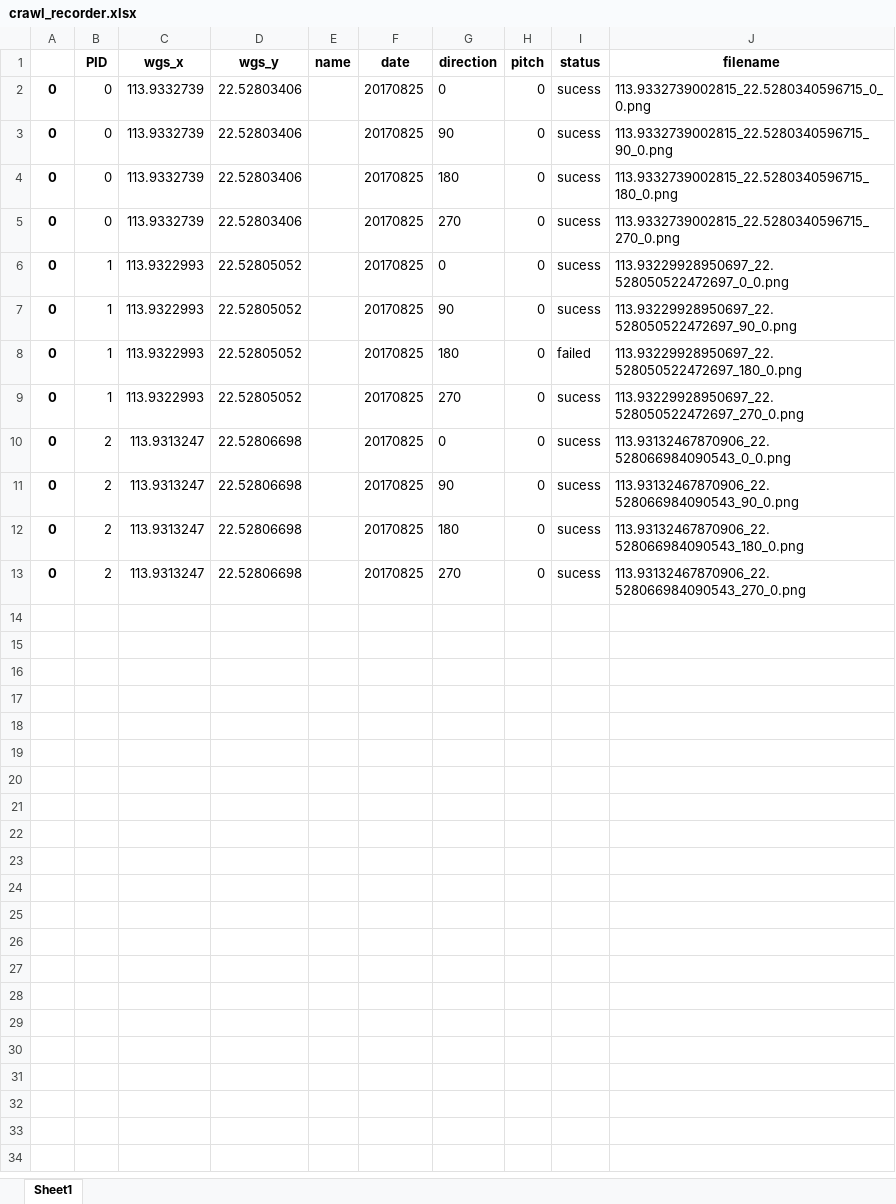
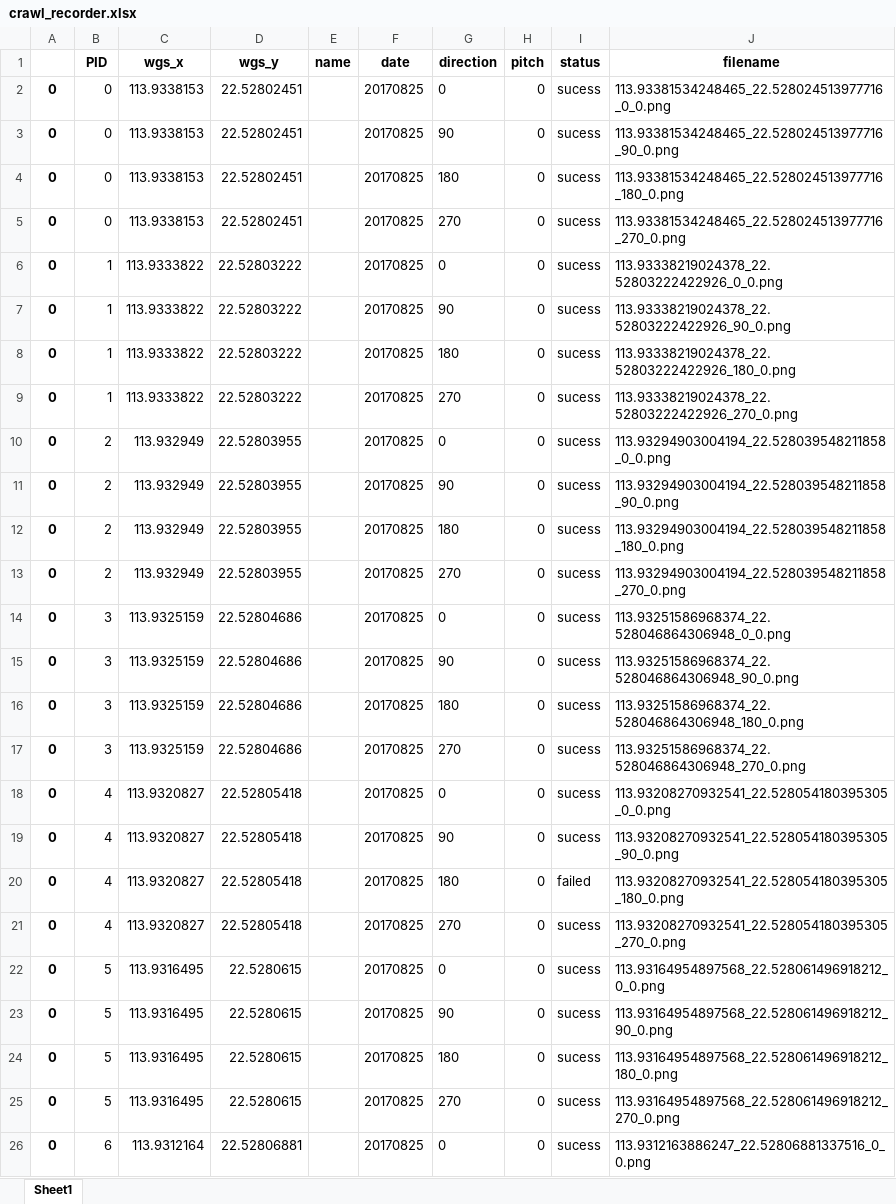
Before and after one commit to kingsley0107/streetview_images_crawler, an Excel workbook: dir/crawl_recorder.xlsx, sheet Sheet1, drawn as a sheet; only a part is shown; values as stored, in another font and other column widths than the file's, no borders; the diff covers the shown part only; the diff names each change by its address in the sheet, - before the commit and + after, or states it on an @@ line.

```diff
--- a/dir/crawl_recorder.xlsx (sheet Sheet1)
+++ b/dir/crawl_recorder.xlsx (sheet Sheet1)
-C2:C5 (wgs_x): 113.9332739
+C2:C5 (wgs_x): 113.9338153
-D2:D5 (wgs_y): 22.52803406
+D2:D5 (wgs_y): 22.52802451
-J2 (filename): 113.9332739002815_22.5280340596715_0_0.png
+J2 (filename): 113.93381534248465_22.528024513977716_0_0.png
-J3 (filename): 113.9332739002815_22.5280340596715_90_0.png
+J3 (filename): 113.93381534248465_22.528024513977716_90_0.png
-J4 (filename): 113.9332739002815_22.5280340596715_180_0.png
+J4 (filename): 113.93381534248465_22.528024513977716_180_0.png
-J5 (filename): 113.9332739002815_22.5280340596715_270_0.png
+J5 (filename): 113.93381534248465_22.528024513977716_270_0.png
-C6:C9 (wgs_x): 113.9322993
+C6:C9 (wgs_x): 113.9333822
-D6:D9 (wgs_y): 22.52805052
+D6:D9 (wgs_y): 22.52803222
-J6 (filename): 113.93229928950697_22.528050522472697_0_0.png
+J6 (filename): 113.93338219024378_22.52803222422926_0_0.png
-J7 (filename): 113.93229928950697_22.528050522472697_90_0.png
+J7 (filename): 113.93338219024378_22.52803222422926_90_0.png
-I8 (status): failed
+I8 (status): sucess
-J8 (filename): 113.93229928950697_22.528050522472697_180_0.png
+J8 (filename): 113.93338219024378_22.52803222422926_180_0.png
-J9 (filename): 113.93229928950697_22.528050522472697_270_0.png
+J9 (filename): 113.93338219024378_22.52803222422926_270_0.png
-C10:C13 (wgs_x): 113.9313247
+C10:C13 (wgs_x): 113.932949
-D10:D13 (wgs_y): 22.52806698
+D10:D13 (wgs_y): 22.52803955
-J10 (filename): 113.93132467870906_22.528066984090543_0_0.png
+J10 (filename): 113.93294903004194_22.528039548211858_0_0.png
-J11 (filename): 113.93132467870906_22.528066984090543_90_0.png
+J11 (filename): 113.93294903004194_22.528039548211858_90_0.png
-J12 (filename): 113.93132467870906_22.528066984090543_180_0.png
+J12 (filename): 113.93294903004194_22.528039548211858_180_0.png
-J13 (filename): 113.93132467870906_22.528066984090543_270_0.png
+J13 (filename): 113.93294903004194_22.528039548211858_270_0.png
+row 14: 0 | 3 | 113.9325159 | 22.52804686 |  | 20170825 | 0 | 0 | sucess | 113.93251586968374_22.528046864306948_0_0.png
+row 15: 0 | 3 | 113.9325159 | 22.52804686 |  | 20170825 | 90 | 0 | sucess | 113.93251586968374_22.528046864306948_90_0.png
+row 16: 0 | 3 | 113.9325159 | 22.52804686 |  | 20170825 | 180 | 0 | sucess | 113.93251586968374_22.528046864306948_180_0.png
+row 17: 0 | 3 | 113.9325159 | 22.52804686 |  | 20170825 | 270 | 0 | sucess | 113.93251586968374_22.528046864306948_270_0.png
+row 18: 0 | 4 | 113.9320827 | 22.52805418 |  | 20170825 | 0 | 0 | sucess | 113.93208270932541_22.528054180395305_0_0.png
+row 19: 0 | 4 | 113.9320827 | 22.52805418 |  | 20170825 | 90 | 0 | sucess | 113.93208270932541_22.528054180395305_90_0.png
+row 20: 0 | 4 | 113.9320827 | 22.52805418 |  | 20170825 | 180 | 0 | failed | 113.93208270932541_22.528054180395305_180_0.png
+row 21: 0 | 4 | 113.9320827 | 22.52805418 |  | 20170825 | 270 | 0 | sucess | 113.93208270932541_22.528054180395305_270_0.png
+row 22: 0 | 5 | 113.9316495 | 22.5280615 |  | 20170825 | 0 | 0 | sucess | 113.93164954897568_22.528061496918212_0_0.png
+row 23: 0 | 5 | 113.9316495 | 22.5280615 |  | 20170825 | 90 | 0 | sucess | 113.93164954897568_22.528061496918212_90_0.png
+row 24: 0 | 5 | 113.9316495 | 22.5280615 |  | 20170825 | 180 | 0 | sucess | 113.93164954897568_22.528061496918212_180_0.png
+row 25: 0 | 5 | 113.9316495 | 22.5280615 |  | 20170825 | 270 | 0 | sucess | 113.93164954897568_22.528061496918212_270_0.png
+row 26: 0 | 6 | 113.9312164 | 22.52806881 |  | 20170825 | 0 | 0 | sucess | 113.9312163886247_22.52806881337516_0_0.png
```
Also changed, not shown: 7 added rows elsewhere in this sheet, 11 other files.
